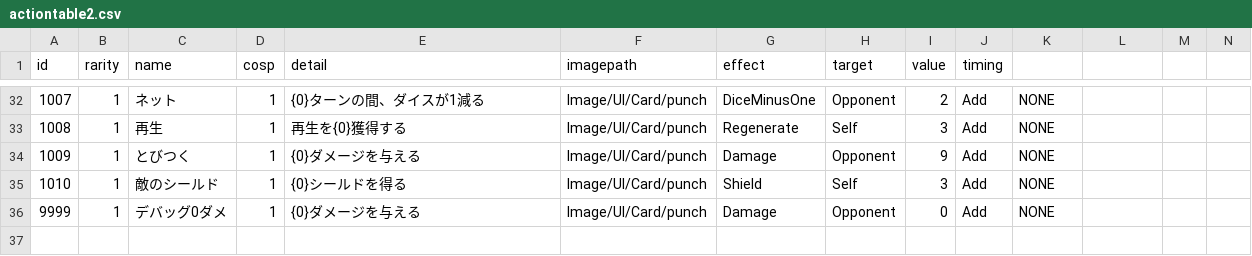
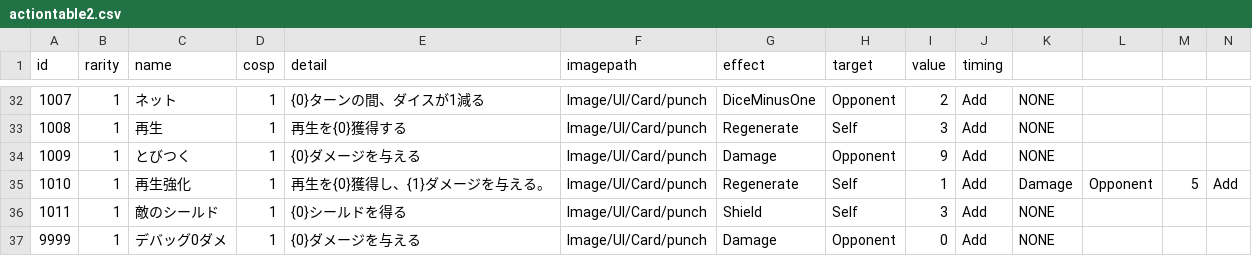
Before and after one commit to yamashita8655/STSLike, a CSV file: Assets/Resources/Csv/actiontable2.csv, drawn as a sheet; only a part is shown, gaps mark what is left out; addresses are those after the commit; rows hold the shown columns only; the diff names each change by its address in the sheet, - before the commit and + after, or states it on an @@ line.

```diff
--- a/Assets/Resources/Csv/actiontable2.csv
+++ b/Assets/Resources/Csv/actiontable2.csv
+row 35: 1010 | 1 | 再生強化 | 1 | 再生を{0}獲得し、{1}ダメージを与える。 | Image/UI/Card/punch | Regenerate | Self | 1 | Add | Damage | Opponent | 5 | Add
-A36 (id): 1010
+A36 (id): 1011
```
Also changed, not shown: Assets/Resources/Csv/enemytable.csv, 31 other files.
